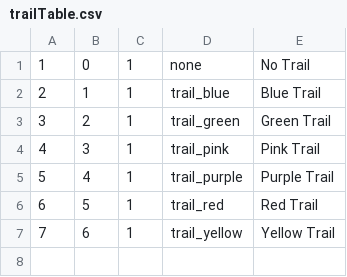
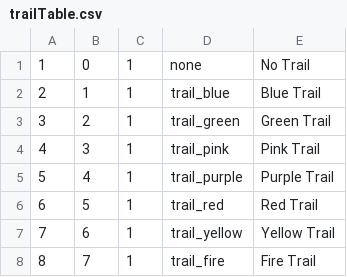
Before and after one commit to atrX/CoD4-Surf, a CSV file: mp/trailTable.csv, drawn as a sheet.

```diff
--- a/mp/trailTable.csv
+++ b/mp/trailTable.csv
@@ -7 +7,2 @@
 7,6,1,trail_yellow,Yellow Trail,
+8,7,1,trail_fire,Fire Trail,
```
Also changed, not shown: mod.csv, mp/characterTable.csv, 18 other files.
